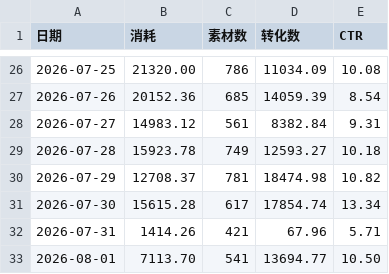
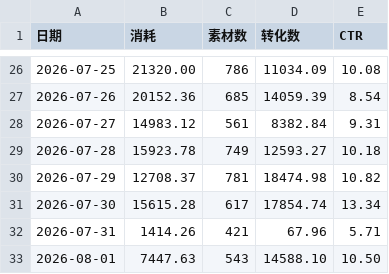
Before and after one commit to Hy088/chuangliang-data_625, a CSV file: me-history.csv, drawn as a sheet; only a part is shown, gaps mark what is left out.

```diff
--- a/me-history.csv
+++ b/me-history.csv
@@ -32,2 +32,2 @@
 2026-07-31,1414.26,421,67.96,5.71
-2026-08-01,7113.70,541,13694.77,10.50
+2026-08-01,7447.63,543,14588.10,10.50
```
Also changed, not shown: me-data.csv, 1 other file.
